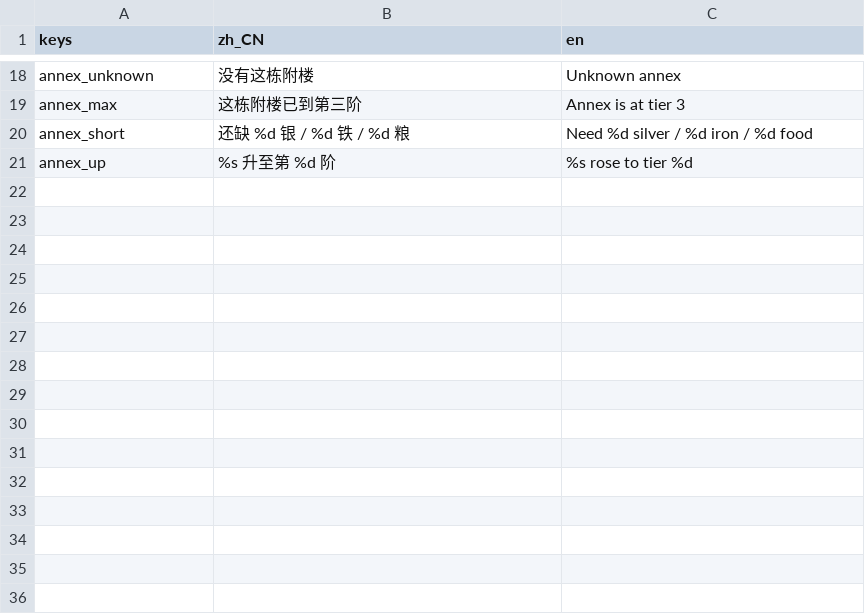
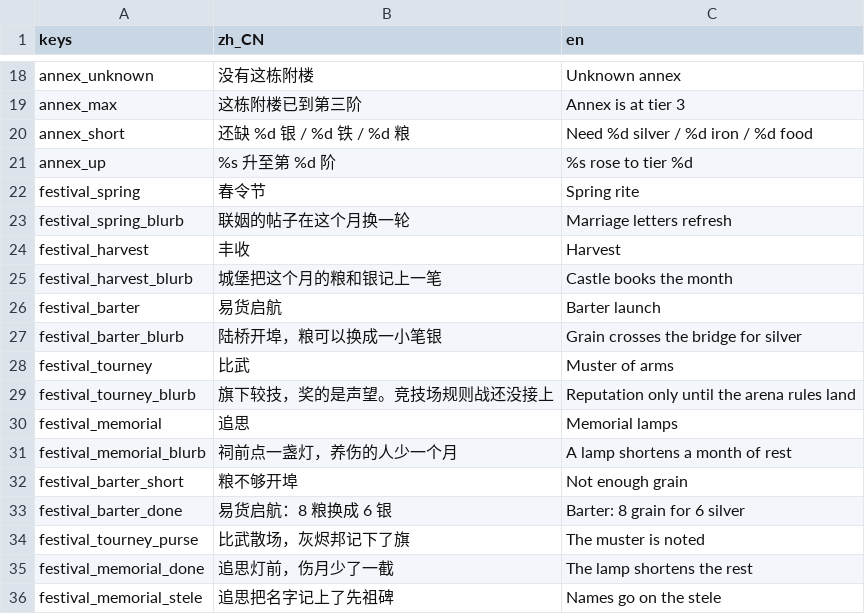
Before and after one commit to wuyongjia666-droid/CenturyKnights, a CSV file: project/data/locale/company.csv, drawn as a sheet; only a part is shown, gaps mark what is left out; the diff names each change by its address in the sheet, - before the commit and + after, or states it on an @@ line.

```diff
--- a/project/data/locale/company.csv
+++ b/project/data/locale/company.csv
+row 22: festival_spring | 春令节 | Spring rite
+row 23: festival_spring_blurb | 联姻的帖子在这个月换一轮 | Marriage letters refresh
+row 24: festival_harvest | 丰收 | Harvest
+row 25: festival_harvest_blurb | 城堡把这个月的粮和银记上一笔 | Castle books the month
+row 26: festival_barter | 易货启航 | Barter launch
+row 27: festival_barter_blurb | 陆桥开埠，粮可以换成一小笔银 | Grain crosses the bridge for silver
+row 28: festival_tourney | 比武 | Muster of arms
+row 29: festival_tourney_blurb | 旗下较技，奖的是声望。竞技场规则战还没接上 | Reputation only until the arena rules land
+row 30: festival_memorial | 追思 | Memorial lamps
+row 31: festival_memorial_blurb | 祠前点一盏灯，养伤的人少一个月 | A lamp shortens a month of rest
+row 32: festival_barter_short | 粮不够开埠 | Not enough grain
+row 33: festival_barter_done | 易货启航：8 粮换成 6 银 | Barter: 8 grain for 6 silver
+row 34: festival_tourney_purse | 比武散场，灰烬邦记下了旗 | The muster is noted
+row 35: festival_memorial_done | 追思灯前，伤月少了一截 | The lamp shortens the rest
+row 36: festival_memorial_stele | 追思把名字记上了先祖碑 | Names go on the stele
```
Also changed, not shown: 5 other files.
